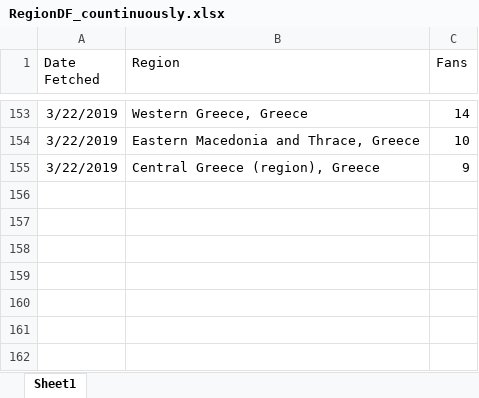
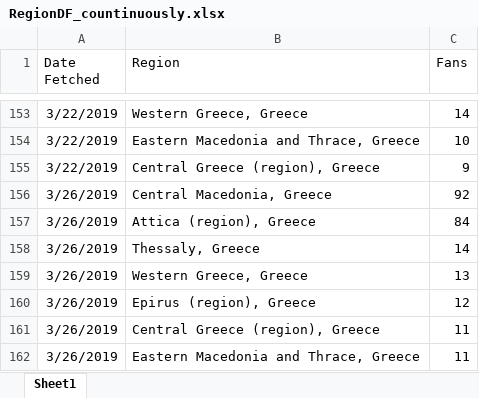
Before and after one commit to gioandreou/thesis-auth, an Excel workbook: excels/lite/RegionDF_countinuously.xlsx, sheet Sheet1, drawn as a sheet; only a part is shown, gaps mark what is left out; values as stored, in another font and other column widths than the file's, no borders; the diff names each change by its address in the sheet, - before the commit and + after, or states it on an @@ line.

```diff
--- a/excels/lite/RegionDF_countinuously.xlsx (sheet Sheet1)
+++ b/excels/lite/RegionDF_countinuously.xlsx (sheet Sheet1)
+row 156: 3/26/2019 | Central Macedonia, Greece | 92
+row 157: 3/26/2019 | Attica (region), Greece | 84
+row 158: 3/26/2019 | Thessaly, Greece | 14
+row 159: 3/26/2019 | Western Greece, Greece | 13
+row 160: 3/26/2019 | Epirus (region), Greece | 12
+row 161: 3/26/2019 | Central Greece (region), Greece | 11
+row 162: 3/26/2019 | Eastern Macedonia and Thrace, Greece | 11
```
Also changed, not shown: excels/lite/RegionDF.xlsx, excels/lite/lite-City.xlsx, 9 other files.
